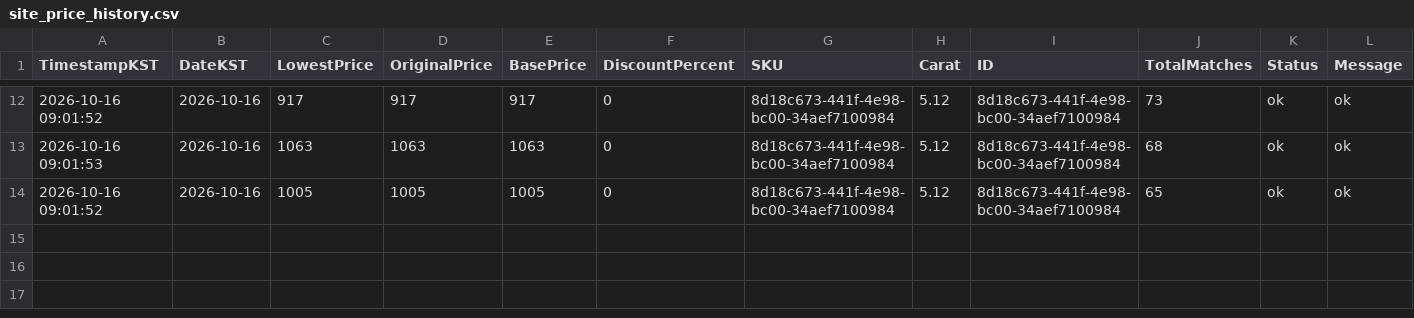
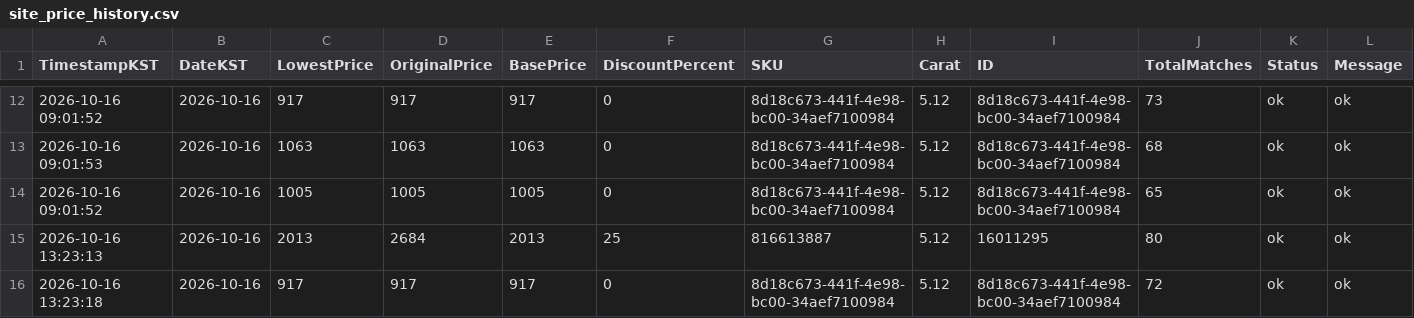
Before and after one commit to Ikboong/LooseGrownDiamondPriceTrackerCpp, a CSV file: data/site_price_history.csv, drawn as a sheet; only a part is shown, gaps mark what is left out; rows hold the shown columns only; the diff covers the shown part only; the diff names each change by its address in the sheet, - before the commit and + after, or states it on an @@ line.

```diff
--- a/data/site_price_history.csv
+++ b/data/site_price_history.csv
+row 15: 2026-10-16 13:23:13 | 2026-10-16 | 2013 | 2684 | 2013 | 25 | 816613887 | 5.12 | 16011295 | 80 | ok | ok
+row 16: 2026-10-16 13:23:18 | 2026-10-16 | 917 | 917 | 917 | 0 | 8d18c673-441f-4e98-bc00-34aef7100984 | 5.12 | 8d18c673-441f-4e98-bc00-34aef7100984 | 72 | ok | ok
```
Also changed, not shown: 2 added rows elsewhere in this file, data/loosegrown_price_history.csv, 2 other files.
